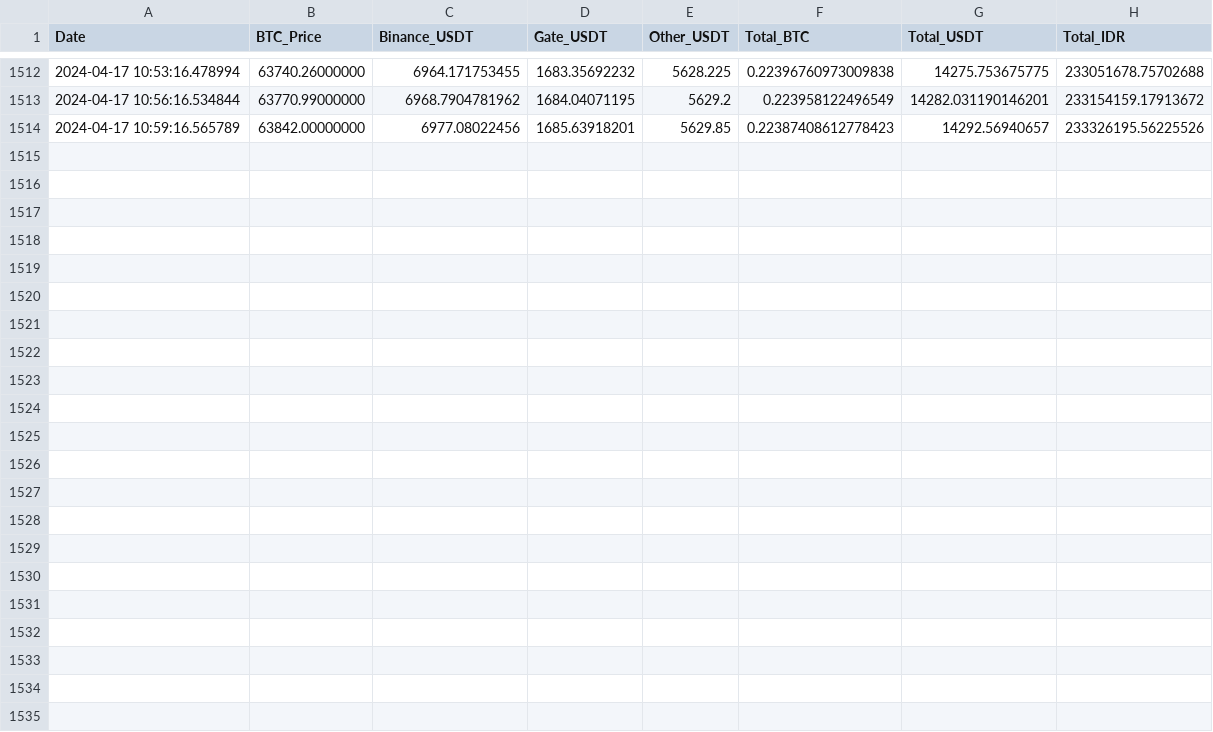
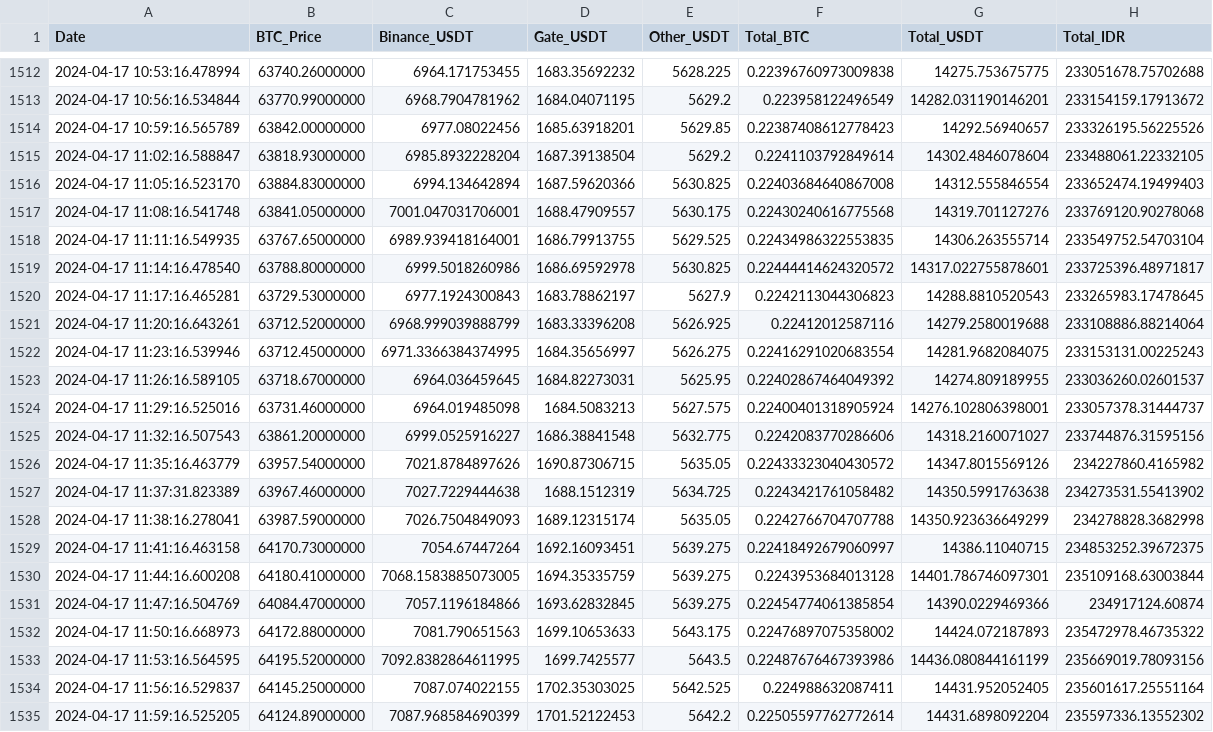
Before and after one commit to aw09/CryptoChecker, a CSV file: balance_vs_btc.csv, drawn as a sheet; only a part is shown, gaps mark what is left out.

Commit message:
Auto push balance_vs_btc.csv

```diff
--- a/balance_vs_btc.csv
+++ b/balance_vs_btc.csv
@@ -1514 +1514,22 @@ Date,BTC_Price,Binance_USDT,Gate_USDT,Other_USDT,Total_BTC,Total_USDT,Total_IDR
 2024-04-17 10:59:16.565789,63842.00000000,6977.08022456,1685.63918201,5629.85,0.22387408612778423,14292.56940657,233326195.56225526
+2024-04-17 11:02:16.588847,63818.93000000,6985.8932228204,1687.39138504,5629.2,0.2241103792849614,14302.4846078604,233488061.22332105
+2024-04-17 11:05:16.523170,63884.83000000,6994.134642894,1687.59620366,5630.825,0.22403684640867008,14312.555846554,233652474.19499403
+2024-04-17 11:08:16.541748,63841.05000000,7001.047031706001,1688.47909557,5630.175,0.22430240616775568,14319.701127276,233769120.90278068
+2024-04-17 11:11:16.549935,63767.65000000,6989.939418164001,1686.79913755,5629.525,0.22434986322553835,14306.263555714,233549752.54703104
+2024-04-17 11:14:16.478540,63788.80000000,6999.5018260986,1686.69592978,5630.825,0.22444414624320572,14317.022755878601,233725396.48971817
+2024-04-17 11:17:16.465281,63729.53000000,6977.1924300843,1683.78862197,5627.9,0.2242113044306823,14288.8810520543,233265983.17478645
+2024-04-17 11:20:16.643261,63712.52000000,6968.999039888799,1683.33396208,5626.925,0.22412012587116,14279.2580019688,233108886.88214064
+2024-04-17 11:23:16.539946,63712.45000000,6971.3366384374995,1684.35656997,5626.275,0.22416291020683554,14281.9682084075,233153131.00225243
+2024-04-17 11:26:16.589105,63718.67000000,6964.036459645,1684.82273031,5625.95,0.22402867464049392,14274.809189955,233036260.02601537
+2024-04-17 11:29:16.525016,63731.46000000,6964.019485098,1684.5083213,5627.575,0.22400401318905924,14276.102806398001,233057378.31444737
+2024-04-17 11:32:16.507543,63861.20000000,6999.0525916227,1686.38841548,5632.775,0.2242083770286606,14318.2160071027,233744876.31595156
+2024-04-17 11:35:16.463779,63957.54000000,7021.8784897626,1690.87306715,5635.05,0.22433323040430572,14347.8015569126,234227860.4165982
+2024-04-17 11:37:31.823389,63967.46000000,7027.7229444638,1688.1512319,5634.725,0.2243421761058482,14350.5991763638,234273531.55413902
+2024-04-17 11:38:16.278041,63987.59000000,7026.7504849093,1689.12315174,5635.05,0.2242766704707788,14350.923636649299,234278828.3682998
+2024-04-17 11:41:16.463158,64170.73000000,7054.67447264,1692.16093451,5639.275,0.22418492679060997,14386.11040715,234853252.39672375
+2024-04-17 11:44:16.600208,64180.41000000,7068.1583885073005,1694.35335759,5639.275,0.2243953684013128,14401.786746097301,235109168.63003844
+2024-04-17 11:47:16.504769,64084.47000000,7057.1196184866,1693.62832845,5639.275,0.22454774061385854,14390.0229469366,234917124.60874
+2024-04-17 11:50:16.668973,64172.88000000,7081.790651563,1699.10653633,5643.175,0.22476897075358002,14424.072187893,235472978.46735322
+2024-04-17 11:53:16.564595,64195.52000000,7092.8382864611995,1699.7425577,5643.5,0.22487676467393986,14436.080844161199,235669019.78093156
+2024-04-17 11:56:16.529837,64145.25000000,7087.074022155,1702.35303025,5642.525,0.224988632087411,14431.952052405,235601617.25551164
+2024-04-17 11:59:16.525205,64124.89000000,7087.968584690399,1701.52122453,5642.2,0.22505597762772614,14431.6898092204,235597336.13552302
```
